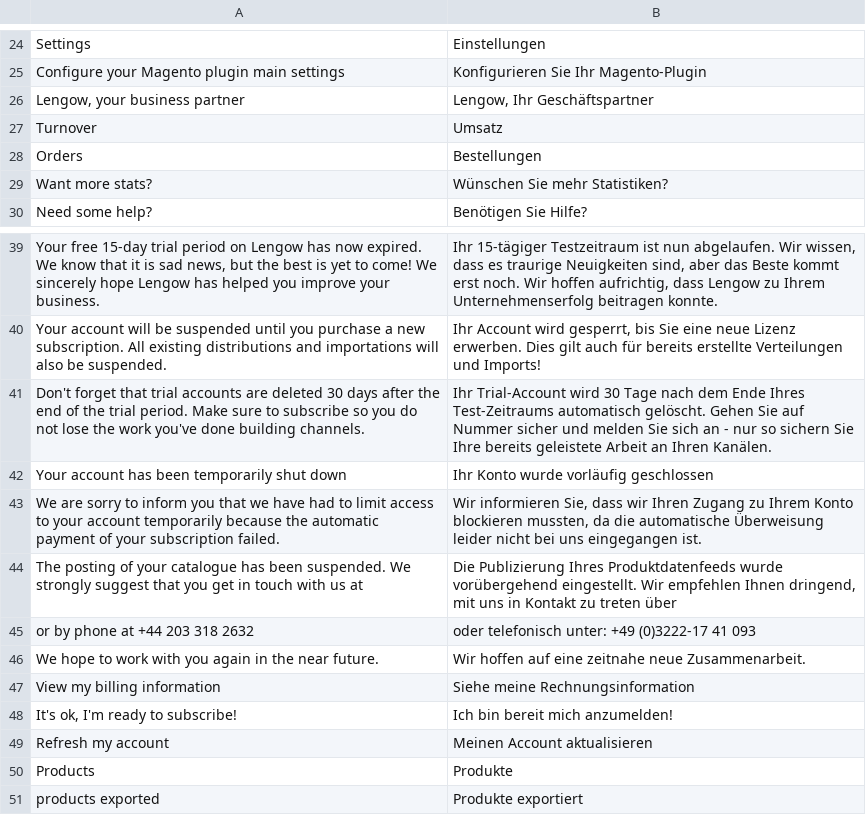
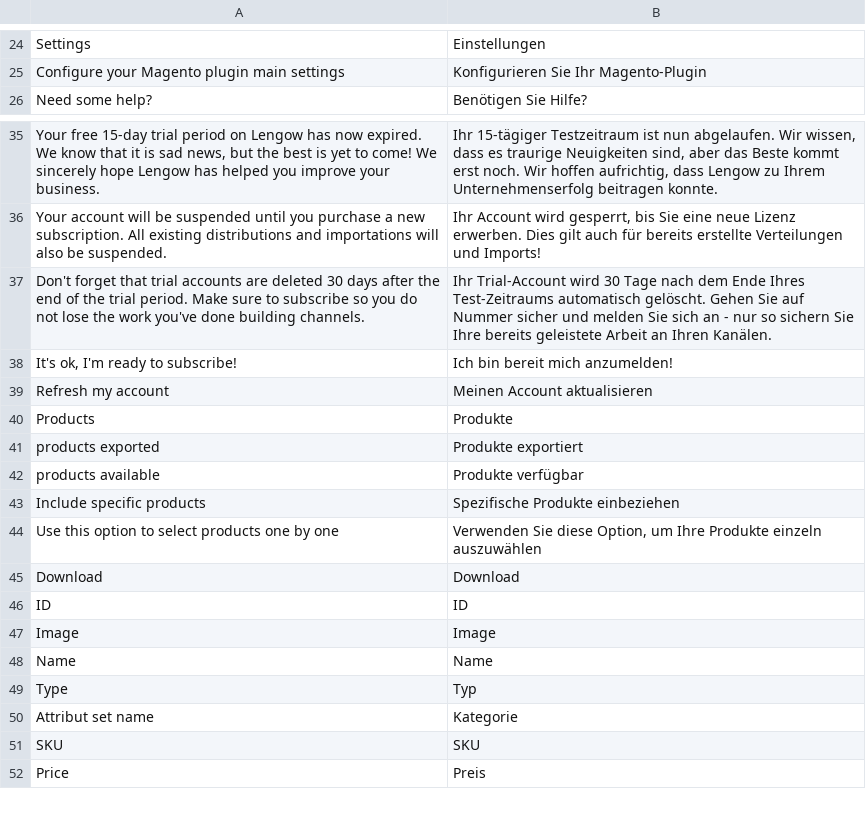
Before and after one commit to lengow/plugin-magento2, a CSV file: i18n/de_DE.csv, drawn as a sheet; only a part is shown, gaps mark what is left out; the shorter side is filled out with more unchanged rows; the diff names each change by its address in the sheet, - before the commit and + after, or states it on an @@ line.

```diff
--- a/i18n/de_DE.csv
+++ b/i18n/de_DE.csv
-row 26: Lengow, your business partner | Lengow, Ihr Geschäftspartner
-row 27: Turnover | Umsatz
-row 28: Orders | Bestellungen
-row 29: Want more stats? | Wünschen Sie mehr Statistiken?
-row 42: Your account has been temporarily shut down | Ihr Konto wurde vorläufig geschlossen
-row 43: We are sorry to inform you that we have had to limit access to your account temporarily because the automatic payment of your subscription failed. | Wir informieren Sie, dass wir Ihren Zugang zu Ihrem Konto blockieren mussten, da die automatische Überweisung leider nicht bei uns eingegangen ist.
-row 44: The posting of your catalogue has been suspended. We strongly suggest that you get in touch with us at | Die Publizierung Ihres Produktdatenfeeds wurde vorübergehend eingestellt. Wir empfehlen Ihnen dringend, mit uns in Kontakt zu treten über
-row 45: or by phone at +44 203 318 2632 | oder telefonisch unter: +49 (0)3222-17 41 093
-row 46: We hope to work with you again in the near future. | Wir hoffen auf eine zeitnahe neue Zusammenarbeit.
-row 47: View my billing information | Siehe meine Rechnungsinformation
```
Also changed, not shown: etc/checkmd5.csv, i18n/en_GB.csv, 19 other files.
